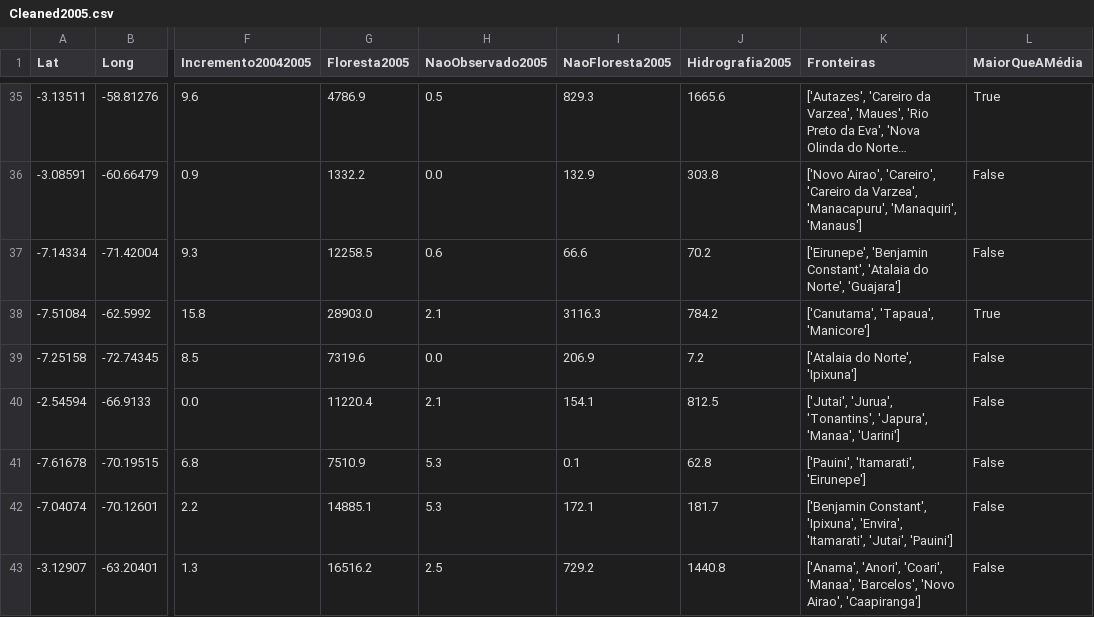
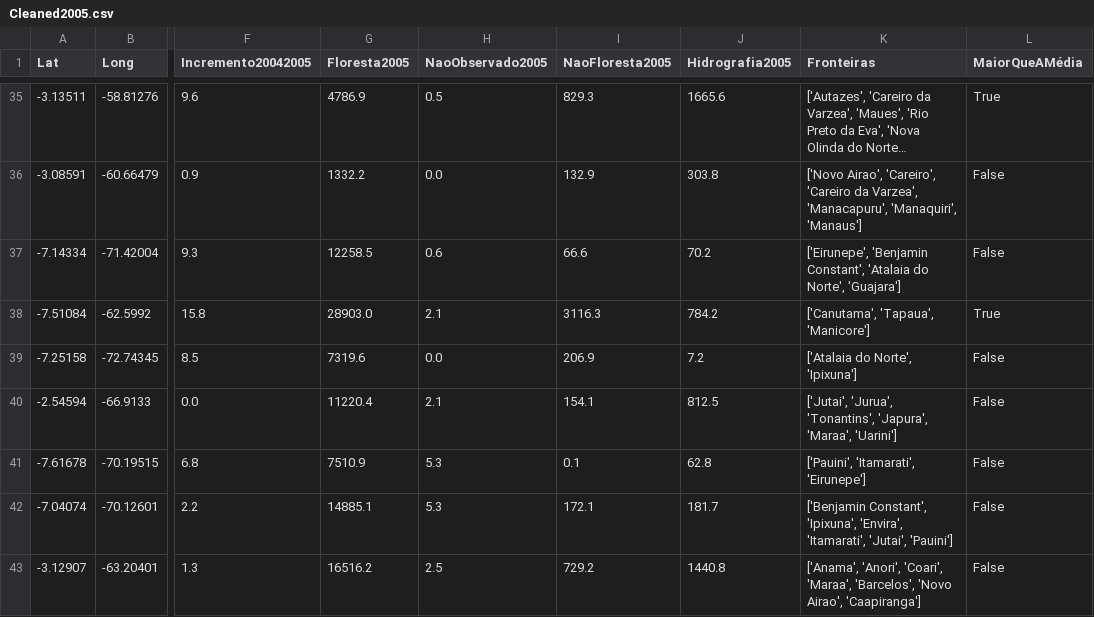
Before and after one commit to jAzz-hub/DesmatamentoNoAmazonas, a CSV file: Data/CleanData2000_2018/Cleaned2005.csv, drawn as a sheet; only a part is shown, gaps mark what is left out; long unchanged cells end in …; the diff covers the shown part only; the diff names each change by its address in the sheet, - before the commit and + after, or states it on an @@ line.

```diff
--- a/Data/CleanData2000_2018/Cleaned2005.csv
+++ b/Data/CleanData2000_2018/Cleaned2005.csv
-K40 (Fronteiras): …'Tonantins', 'Japura', 'Manaa', 'Uarini']
+K40 (Fronteiras): …'Tonantins', 'Japura', 'Maraa', 'Uarini']
-K43 (Fronteiras): …'Anori', 'Coari', 'Manaa', 'Barcelos', 'Novo…
+K43 (Fronteiras): …'Anori', 'Coari', 'Maraa', 'Barcelos', 'Novo…
```
Also changed, not shown: 24 edited cells elsewhere in this file, Data/CleanData2000_2018/Cleaned2007.csv, Data/CleanData2000_2018/Cleaned2009.csv, 44 other files.
